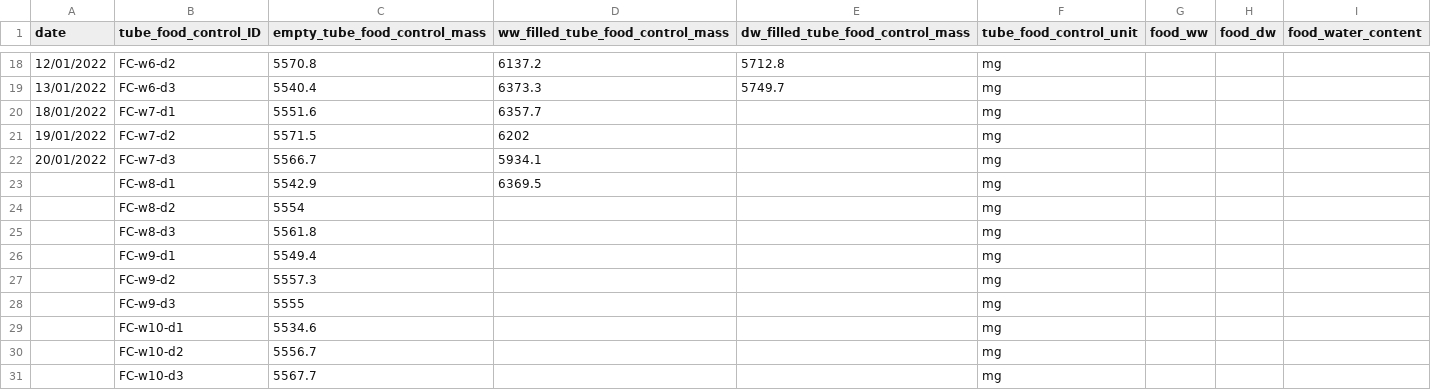
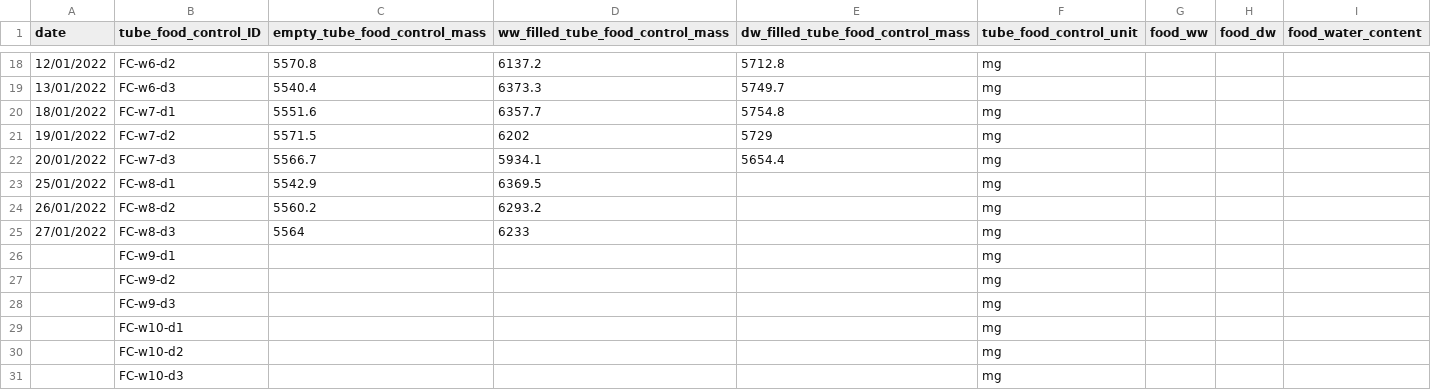
Before and after one commit to samuelcharberet/intake_rate_experiment, a CSV file: 1_data/data_irn_food_controls.csv, drawn as a sheet; only a part is shown, gaps mark what is left out.

```diff
--- a/1_data/data_irn_food_controls.csv
+++ b/1_data/data_irn_food_controls.csv
@@ -19,13 +19,13 @@ date,tube_food_control_ID,empty_tube_food_control_mass,ww_filled_tube_food_contr
 13/01/2022,FC-w6-d3,5540.4,6373.3,5749.7,mg,,,
-18/01/2022,FC-w7-d1,5551.6,6357.7,,mg,,,
-19/01/2022,FC-w7-d2,5571.5,6202,,mg,,,
-20/01/2022,FC-w7-d3,5566.7,5934.1,,mg,,,
-,FC-w8-d1,5542.9,6369.5,,mg,,,
-,FC-w8-d2,5554,,,mg,,,
-,FC-w8-d3,5561.8,,,mg,,,
-,FC-w9-d1,5549.4,,,mg,,,
-,FC-w9-d2,5557.3,,,mg,,,
-,FC-w9-d3,5555,,,mg,,,
-,FC-w10-d1,5534.6,,,mg,,,
-,FC-w10-d2,5556.7,,,mg,,,
-,FC-w10-d3,5567.7,,,mg,,,
+18/01/2022,FC-w7-d1,5551.6,6357.7,5754.8,mg,,,
+19/01/2022,FC-w7-d2,5571.5,6202,5729,mg,,,
+20/01/2022,FC-w7-d3,5566.7,5934.1,5654.4,mg,,,
+25/01/2022,FC-w8-d1,5542.9,6369.5,,mg,,,
+26/01/2022,FC-w8-d2,5560.2,6293.2,,mg,,,
+27/01/2022,FC-w8-d3,5564,6233,,mg,,,
+,FC-w9-d1,,,,mg,,,
+,FC-w9-d2,,,,mg,,,
+,FC-w9-d3,,,,mg,,,
+,FC-w10-d1,,,,mg,,,
+,FC-w10-d2,,,,mg,,,
+,FC-w10-d3,,,,mg,,,
```
Also changed, not shown: 1_data/data_irn_individuals.csv, 1_data/data_irn_individuals_controls.csv, 1 other file.
